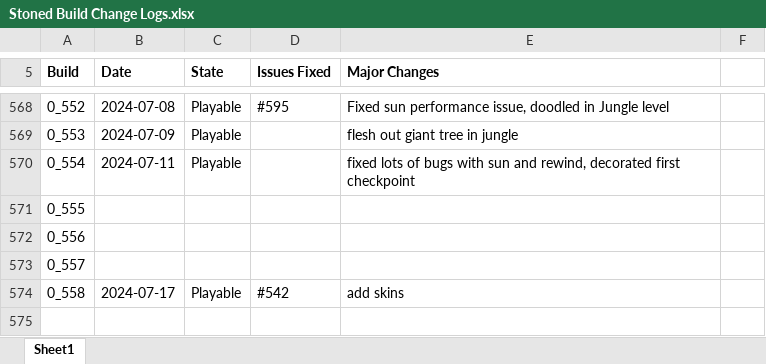
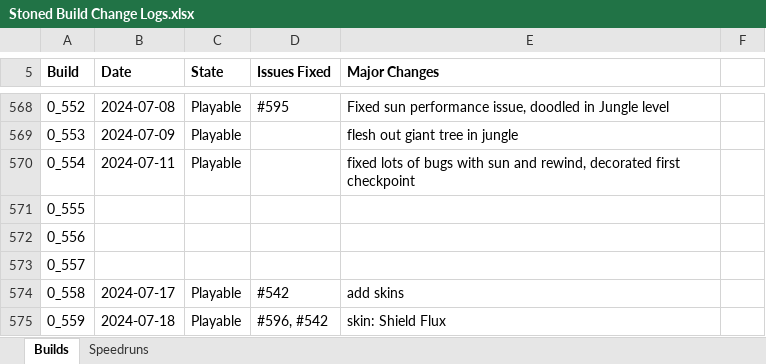
Before and after one commit to shieldgenerator7/Stonicorn, an Excel workbook: Docs/Stoned Build Change Logs.xlsx, sheet Builds, drawn as a sheet; only a part is shown, gaps mark what is left out; values as stored, in another font and other column widths than the file's, no borders; conditional formats not drawn; the diff names each change by its address in the sheet, - before the commit and + after, or states it on an @@ line.

Commit message:
Build 0.559

```diff
--- a/Docs/Stoned Build Change Logs.xlsx (sheet Builds)
+++ b/Docs/Stoned Build Change Logs.xlsx (sheet Builds)
-sheet tab: Sheet1
+sheet tab: Builds
+sheet tab: Speedruns
+row 575: 0_559 | 2024-07-18 | Playable | #596, #542 | skin: Shield Flux
```
Also changed, not shown: 1 other file.
